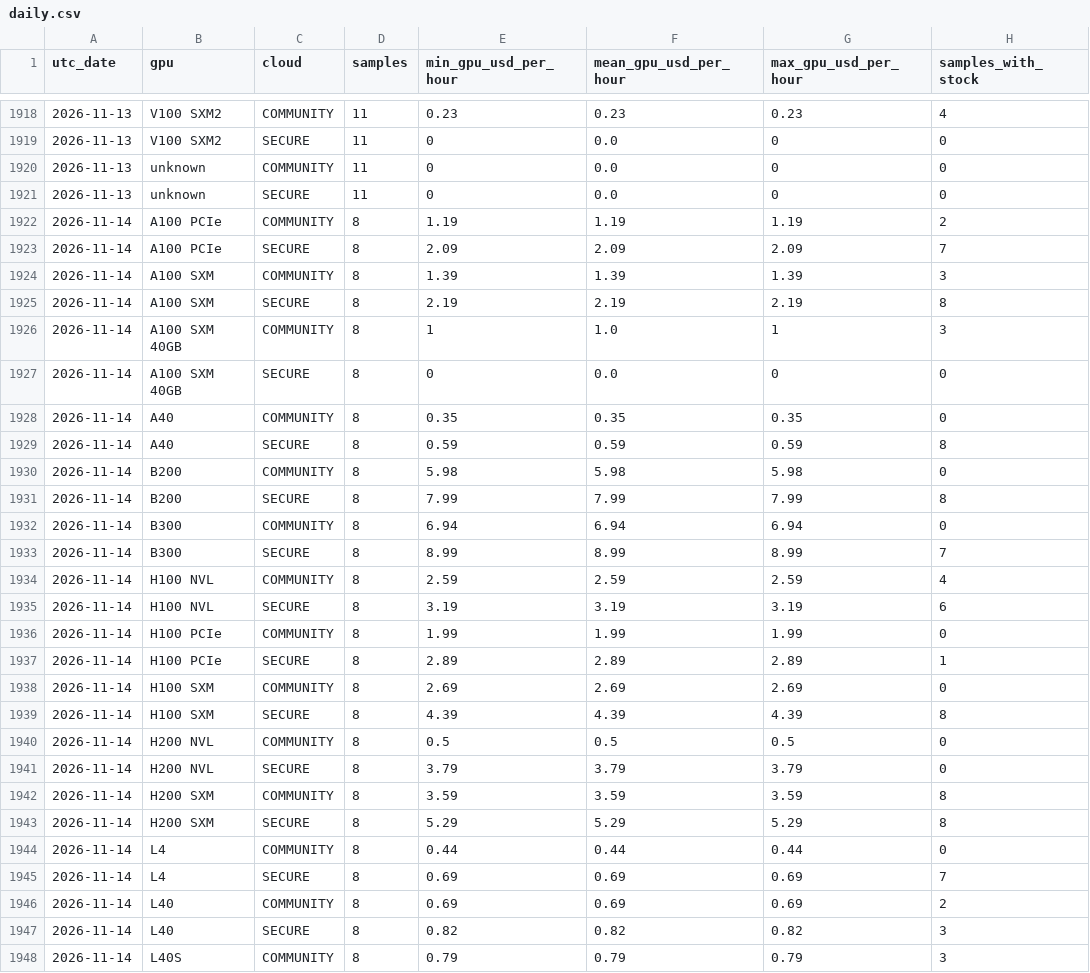
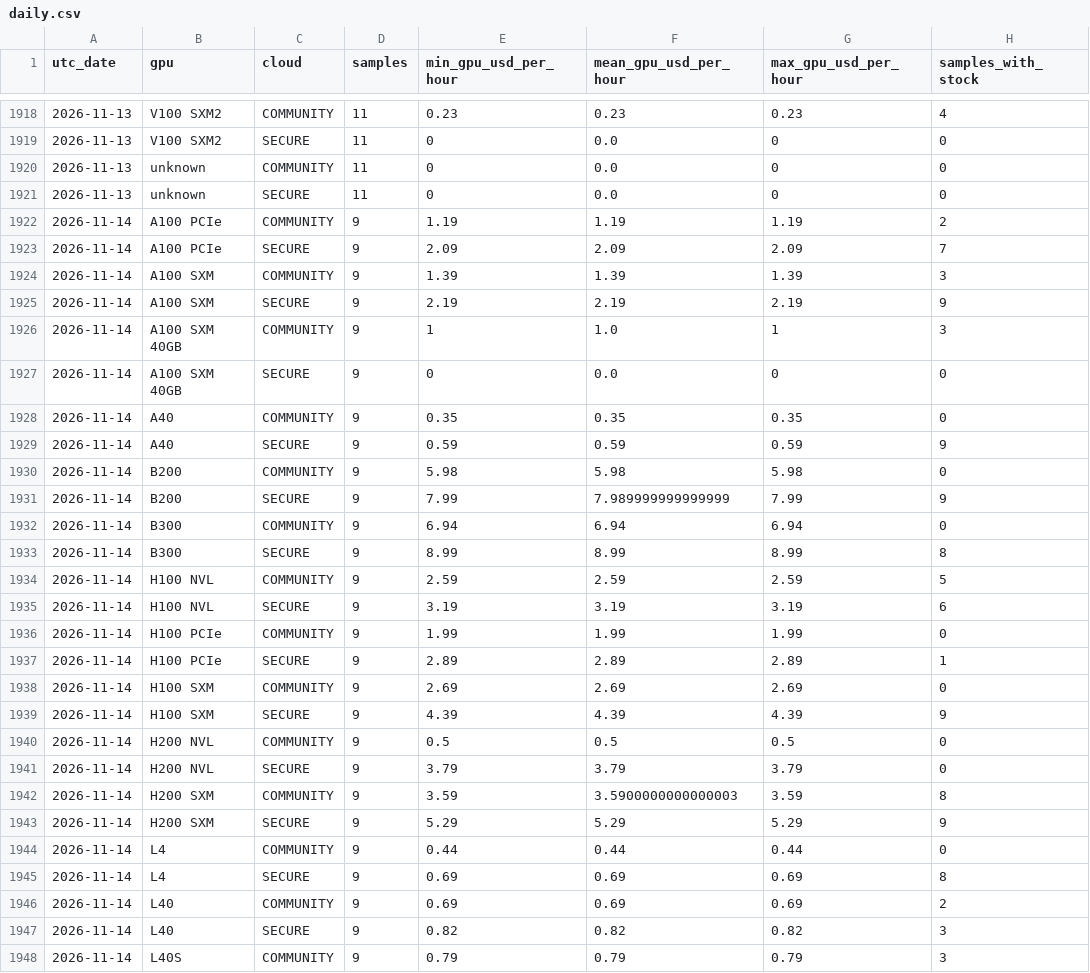
Before and after one commit to manishklach/InferenceFlow, a CSV file: docs/gpu-rates/daily.csv, drawn as a sheet; only a part is shown, gaps mark what is left out; the diff covers the shown part only.

```diff
--- a/docs/gpu-rates/daily.csv
+++ b/docs/gpu-rates/daily.csv
@@ -1921,28 +1921,28 @@ utc_date,gpu,cloud,samples,min_gpu_usd_per_hour,mean_gpu_usd_per_hour,max_gpu_us
 2026-11-13,unknown,SECURE,11,0,0.0,0,0
-2026-11-14,A100 PCIe,COMMUNITY,8,1.19,1.19,1.19,2
-2026-11-14,A100 PCIe,SECURE,8,2.09,2.09,2.09,7
-2026-11-14,A100 SXM,COMMUNITY,8,1.39,1.39,1.39,3
-2026-11-14,A100 SXM,SECURE,8,2.19,2.19,2.19,8
-2026-11-14,A100 SXM 40GB,COMMUNITY,8,1,1.0,1,3
-2026-11-14,A100 SXM 40GB,SECURE,8,0,0.0,0,0
-2026-11-14,A40,COMMUNITY,8,0.35,0.35,0.35,0
-2026-11-14,A40,SECURE,8,0.59,0.59,0.59,8
-2026-11-14,B200,COMMUNITY,8,5.98,5.98,5.98,0
-2026-11-14,B200,SECURE,8,7.99,7.99,7.99,8
-2026-11-14,B300,COMMUNITY,8,6.94,6.94,6.94,0
-2026-11-14,B300,SECURE,8,8.99,8.99,8.99,7
-2026-11-14,H100 NVL,COMMUNITY,8,2.59,2.59,2.59,4
-2026-11-14,H100 NVL,SECURE,8,3.19,3.19,3.19,6
-2026-11-14,H100 PCIe,COMMUNITY,8,1.99,1.99,1.99,0
-2026-11-14,H100 PCIe,SECURE,8,2.89,2.89,2.89,1
-2026-11-14,H100 SXM,COMMUNITY,8,2.69,2.69,2.69,0
-2026-11-14,H100 SXM,SECURE,8,4.39,4.39,4.39,8
-2026-11-14,H200 NVL,COMMUNITY,8,0.5,0.5,0.5,0
-2026-11-14,H200 NVL,SECURE,8,3.79,3.79,3.79,0
-2026-11-14,H200 SXM,COMMUNITY,8,3.59,3.59,3.59,8
-2026-11-14,H200 SXM,SECURE,8,5.29,5.29,5.29,8
-2026-11-14,L4,COMMUNITY,8,0.44,0.44,0.44,0
-2026-11-14,L4,SECURE,8,0.69,0.69,0.69,7
-2026-11-14,L40,COMMUNITY,8,0.69,0.69,0.69,2
-2026-11-14,L40,SECURE,8,0.82,0.82,0.82,3
-2026-11-14,L40S,COMMUNITY,8,0.79,0.79,0.79,3
+2026-11-14,A100 PCIe,COMMUNITY,9,1.19,1.19,1.19,2
+2026-11-14,A100 PCIe,SECURE,9,2.09,2.09,2.09,7
+2026-11-14,A100 SXM,COMMUNITY,9,1.39,1.39,1.39,3
+2026-11-14,A100 SXM,SECURE,9,2.19,2.19,2.19,9
+2026-11-14,A100 SXM 40GB,COMMUNITY,9,1,1.0,1,3
+2026-11-14,A100 SXM 40GB,SECURE,9,0,0.0,0,0
+2026-11-14,A40,COMMUNITY,9,0.35,0.35,0.35,0
+2026-11-14,A40,SECURE,9,0.59,0.59,0.59,9
+2026-11-14,B200,COMMUNITY,9,5.98,5.98,5.98,0
+2026-11-14,B200,SECURE,9,7.99,7.989999999999999,7.99,9
+2026-11-14,B300,COMMUNITY,9,6.94,6.94,6.94,0
+2026-11-14,B300,SECURE,9,8.99,8.99,8.99,8
+2026-11-14,H100 NVL,COMMUNITY,9,2.59,2.59,2.59,5
+2026-11-14,H100 NVL,SECURE,9,3.19,3.19,3.19,6
+2026-11-14,H100 PCIe,COMMUNITY,9,1.99,1.99,1.99,0
+2026-11-14,H100 PCIe,SECURE,9,2.89,2.89,2.89,1
+2026-11-14,H100 SXM,COMMUNITY,9,2.69,2.69,2.69,0
+2026-11-14,H100 SXM,SECURE,9,4.39,4.39,4.39,9
+2026-11-14,H200 NVL,COMMUNITY,9,0.5,0.5,0.5,0
+2026-11-14,H200 NVL,SECURE,9,3.79,3.79,3.79,0
+2026-11-14,H200 SXM,COMMUNITY,9,3.59,3.5900000000000003,3.59,8
+2026-11-14,H200 SXM,SECURE,9,5.29,5.29,5.29,9
+2026-11-14,L4,COMMUNITY,9,0.44,0.44,0.44,0
+2026-11-14,L4,SECURE,9,0.69,0.69,0.69,8
+2026-11-14,L40,COMMUNITY,9,0.69,0.69,0.69,2
+2026-11-14,L40,SECURE,9,0.82,0.82,0.82,3
+2026-11-14,L40S,COMMUNITY,9,0.79,0.79,0.79,3
```
Also changed, not shown: 96 edited cells elsewhere in this file, docs/cpu-rates/daily.csv, docs/cpu-rates/hourly.csv, 5 other files.
